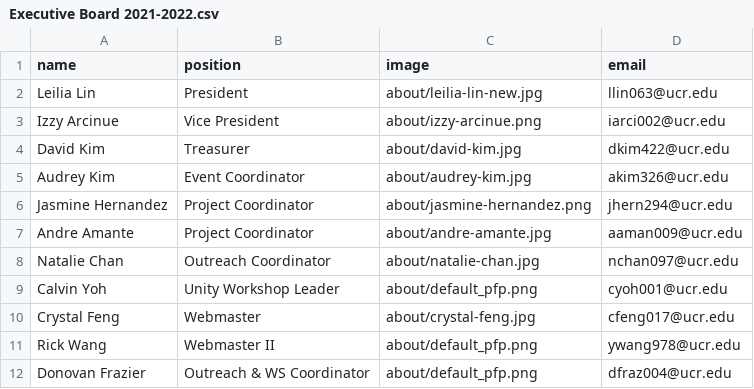
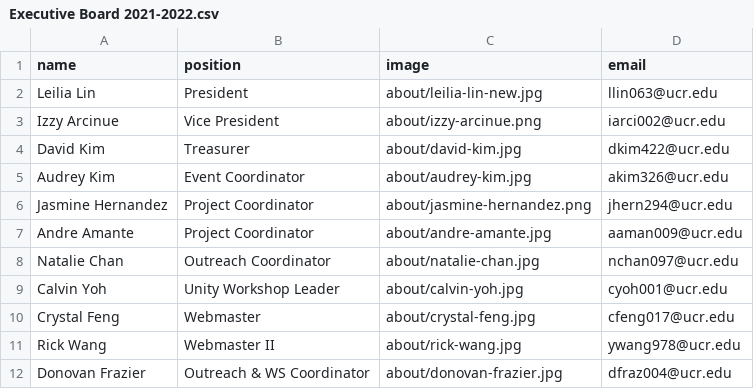
Before and after one commit to gamespawn/gamespawn.github.io, a CSV file: _data/officers/Executive Board 2021-2022.csv, drawn as a sheet.

Commit message:
Don, Calvin, and Rick up

```diff
--- a/_data/officers/Executive Board 2021-2022.csv
+++ b/_data/officers/Executive Board 2021-2022.csv
@@ -8,5 +8,5 @@ Andre Amante,Project Coordinator,about/andre-amante.jpg,aaman009@ucr.edu
 Natalie Chan,Outreach Coordinator,about/natalie-chan.jpg,nchan097@ucr.edu
-Calvin Yoh,Unity Workshop Leader,about/default_pfp.png,cyoh001@ucr.edu
+Calvin Yoh,Unity Workshop Leader,about/calvin-yoh.jpg,cyoh001@ucr.edu
 Crystal Feng,Webmaster,about/crystal-feng.jpg,cfeng017@ucr.edu
-Rick Wang,Webmaster II,about/default_pfp.png,ywang978@ucr.edu
-Donovan Frazier, Outreach & WS Coordinator,about/default_pfp.png,dfraz004@ucr.edu
+Rick Wang,Webmaster II,about/rick-wang.jpg,ywang978@ucr.edu
+Donovan Frazier, Outreach & WS Coordinator,about/donovan-frazier.jpg,dfraz004@ucr.edu
```
Also changed, not shown: 3 other files.
